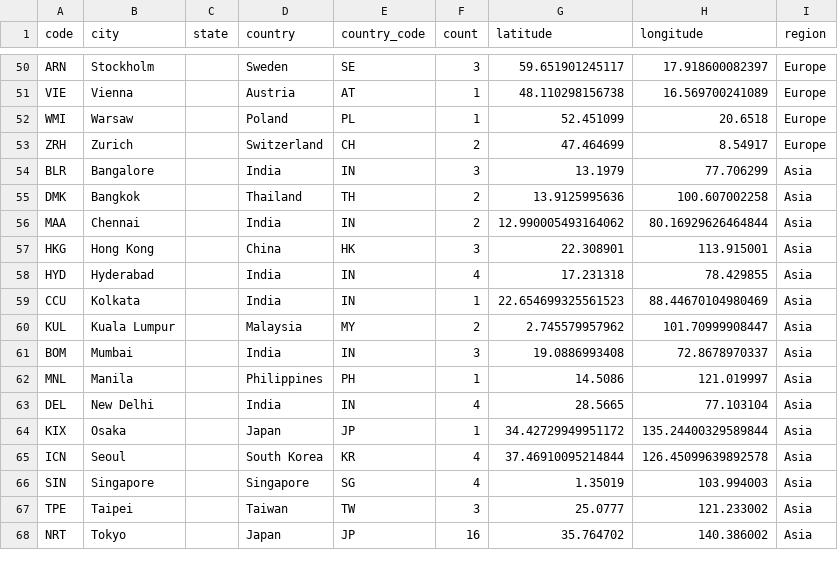
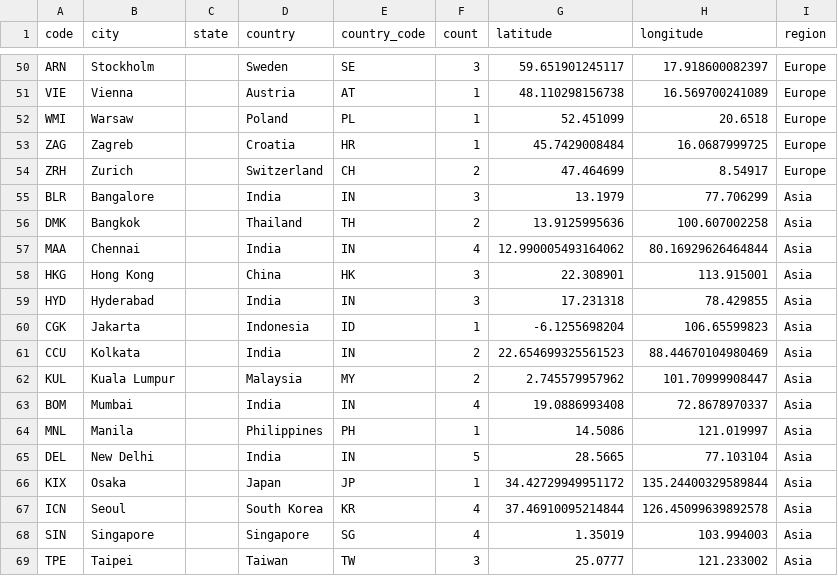
Before and after one commit to tobilg/aws-edge-locations, a CSV file: dist/aws-edge-locations.csv, drawn as a sheet; only a part is shown, gaps mark what is left out; the shorter side is filled out with more unchanged rows.

Commit message:
Update locations

```diff
--- a/dist/aws-edge-locations.csv
+++ b/dist/aws-edge-locations.csv
@@ -52,2 +52,3 @@ VIE,Vienna,,Austria,AT,1,48.110298156738,16.569700241089,Europe
 WMI,Warsaw,,Poland,PL,1,52.451099,20.6518,Europe
+ZAG,Zagreb,,Croatia,HR,1,45.7429008484,16.0687999725,Europe
 ZRH,Zurich,,Switzerland,CH,2,47.464699,8.54917,Europe
@@ -55,10 +56,11 @@ BLR,Bangalore,,India,IN,3,13.1979,77.706299,Asia
 DMK,Bangkok,,Thailand,TH,2,13.9125995636,100.607002258,Asia
-MAA,Chennai,,India,IN,2,12.990005493164062,80.16929626464844,Asia
+MAA,Chennai,,India,IN,4,12.990005493164062,80.16929626464844,Asia
 HKG,Hong Kong,,China,HK,3,22.308901,113.915001,Asia
-HYD,Hyderabad,,India,IN,4,17.231318,78.429855,Asia
-CCU,Kolkata,,India,IN,1,22.654699325561523,88.44670104980469,Asia
+HYD,Hyderabad,,India,IN,3,17.231318,78.429855,Asia
+CGK,Jakarta,,Indonesia,ID,1,-6.1255698204,106.65599823,Asia
+CCU,Kolkata,,India,IN,2,22.654699325561523,88.44670104980469,Asia
 KUL,Kuala Lumpur,,Malaysia,MY,2,2.745579957962,101.70999908447,Asia
-BOM,Mumbai,,India,IN,3,19.0886993408,72.8678970337,Asia
+BOM,Mumbai,,India,IN,4,19.0886993408,72.8678970337,Asia
 MNL,Manila,,Philippines,PH,1,14.5086,121.019997,Asia
-DEL,New Delhi,,India,IN,4,28.5665,77.103104,Asia
+DEL,New Delhi,,India,IN,5,28.5665,77.103104,Asia
 KIX,Osaka,,Japan,JP,1,34.42729949951172,135.24400329589844,Asia
```
Also changed, not shown: 4 other files.
